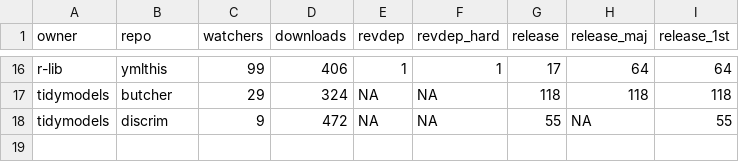
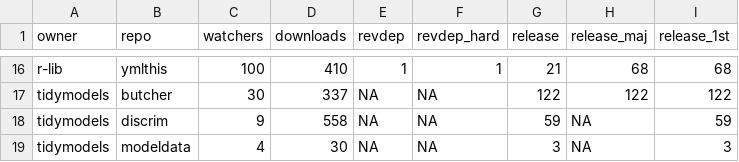
Before and after one commit to batpigandme/pkgreport, a CSV file: data/first_releases_2019.csv, drawn as a sheet; only a part is shown, gaps mark what is left out; the diff covers the shown part only; the diff names each change by its address in the sheet, - before the commit and + after, or states it on an @@ line.

```diff
--- a/data/first_releases_2019.csv
+++ b/data/first_releases_2019.csv
-C16 (watchers): 99
+C16 (watchers): 100
-D16 (downloads): 406
+D16 (downloads): 410
-G16 (release): 17
+G16 (release): 21
-H16 (release_maj): 64
+H16 (release_maj): 68
-I16 (release_1st): 64
+I16 (release_1st): 68
-C17 (watchers): 29
+C17 (watchers): 30
-D17 (downloads): 324
+D17 (downloads): 337
-G17 (release): 118
+G17 (release): 122
-H17 (release_maj): 118
+H17 (release_maj): 122
-I17 (release_1st): 118
+I17 (release_1st): 122
-D18 (downloads): 472
+D18 (downloads): 558
-G18 (release): 55
+G18 (release): 59
-I18 (release_1st): 55
+I18 (release_1st): 59
+row 19: tidymodels | modeldata | 4 | 30 | NA | NA | 3 | NA | 3
```
Also changed, not shown: 58 edited cells elsewhere in this file, data/releases_2019.csv, 1 other file.
